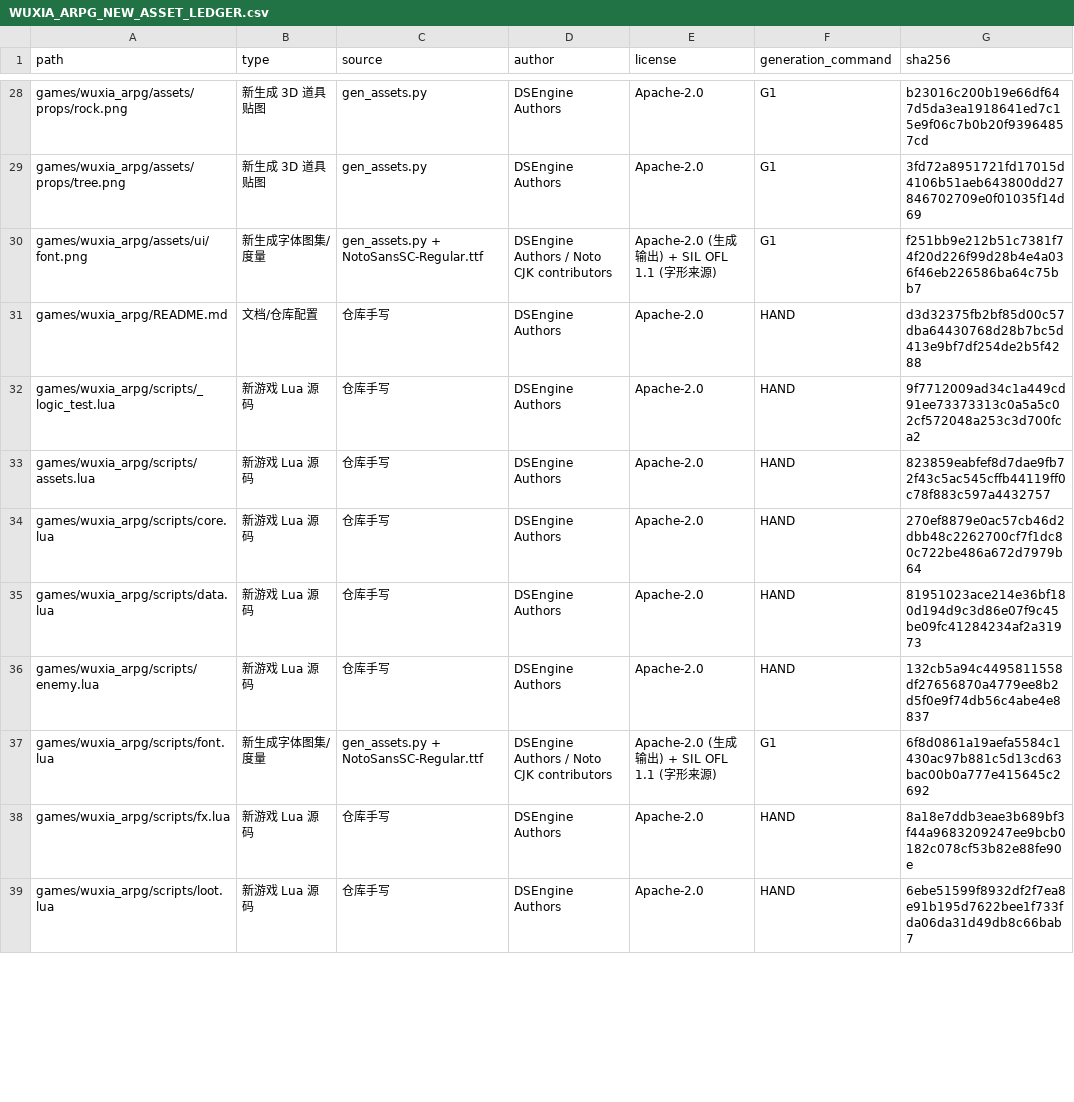
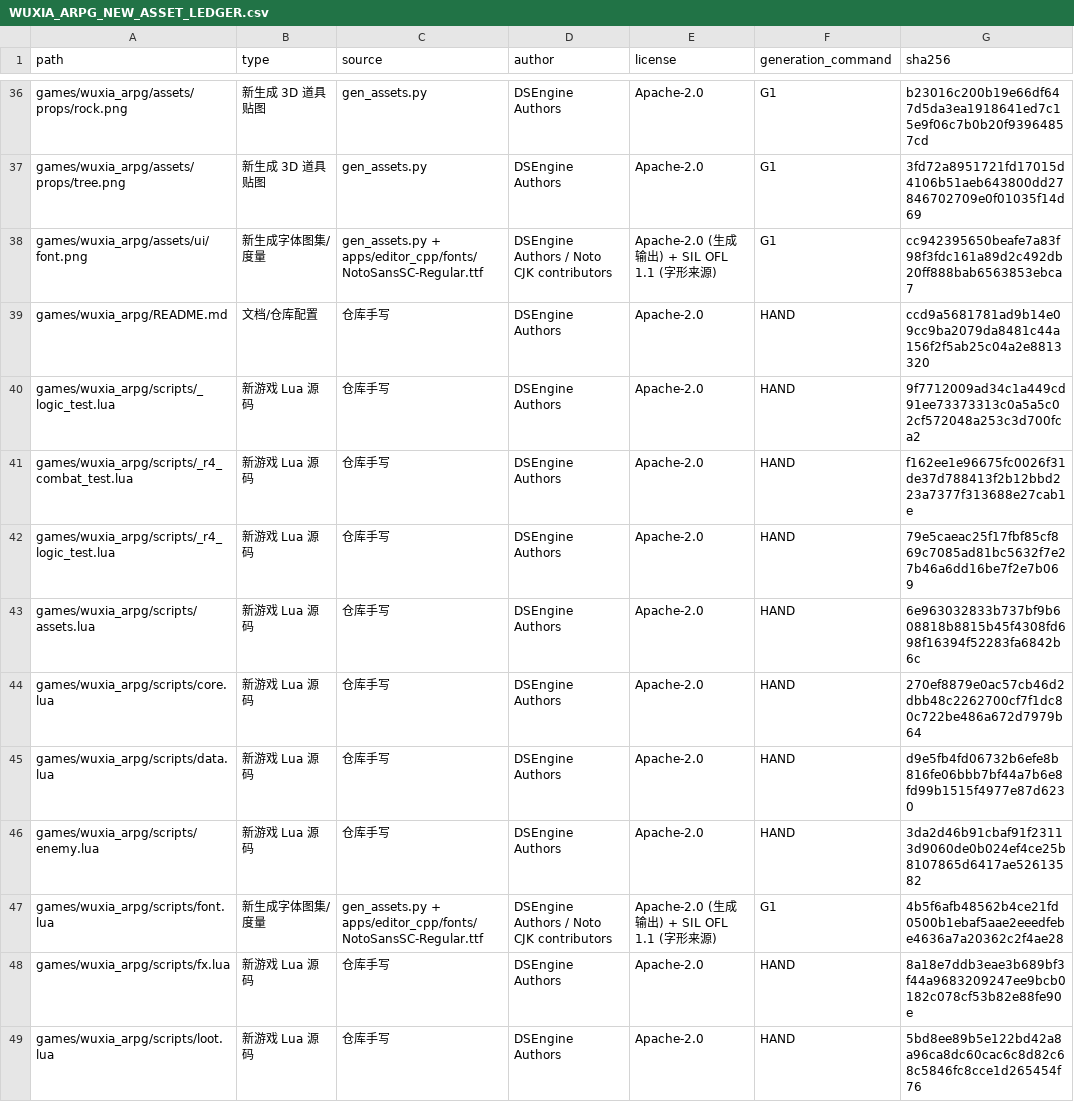
Before and after one commit to lff2116788383/DSEngine, a CSV file: docs/design/WUXIA_ARPG_NEW_ASSET_LEDGER.csv, drawn as a sheet; only a part is shown, gaps mark what is left out; the diff covers the shown part only.

Commit message:
docs(wuxia): record R4 combat growth verification

```diff
--- a/docs/design/WUXIA_ARPG_NEW_ASSET_LEDGER.csv
+++ b/docs/design/WUXIA_ARPG_NEW_ASSET_LEDGER.csv
@@ -29,11 +37,13 @@ games/wuxia_arpg/assets/props/rock.png,新生成 3D 道具贴图,gen_assets.py,D
 games/wuxia_arpg/assets/props/tree.png,新生成 3D 道具贴图,gen_assets.py,DSEngine Authors,Apache-2.0,G1,3fd72a8951721fd17015d4106b51aeb643800dd27846702709e0f01035f14d69
-games/wuxia_arpg/assets/ui/font.png,新生成字体图集/度量,gen_assets.py + NotoSansSC-Regular.ttf,DSEngine Authors / Noto CJK contributors,Apache-2.0 (生成输出) + SIL OFL 1.1 (字形来源),G1,f251bb9e212b51c7381f74f20d226f99d28b4e4a036f46eb226586ba64c75bb7
-games/wuxia_arpg/README.md,文档/仓库配置,仓库手写,DSEngine Authors,Apache-2.0,HAND,d3d32375fb2bf85d00c57dba64430768d28b7bc5d413e9bf7df254de2b5f4288
+games/wuxia_arpg/assets/ui/font.png,新生成字体图集/度量,gen_assets.py + apps/editor_cpp/fonts/NotoSansSC-Regular.ttf,DSEngine Authors / Noto CJK contributors,Apache-2.0 (生成输出) + SIL OFL 1.1 (字形来源),G1,cc942395650beafe7a83f98f3fdc161a89d2c492db20ff888bab6563853ebca7
+games/wuxia_arpg/README.md,文档/仓库配置,仓库手写,DSEngine Authors,Apache-2.0,HAND,ccd9a5681781ad9b14e09cc9ba2079da8481c44a156f2f5ab25c04a2e8813320
 games/wuxia_arpg/scripts/_logic_test.lua,新游戏 Lua 源码,仓库手写,DSEngine Authors,Apache-2.0,HAND,9f7712009ad34c1a449cd91ee73373313c0a5a5c02cf572048a253c3d700fca2
-games/wuxia_arpg/scripts/assets.lua,新游戏 Lua 源码,仓库手写,DSEngine Authors,Apache-2.0,HAND,823859eabfef8d7dae9fb72f43c5ac545cffb44119ff0c78f883c597a4432757
+games/wuxia_arpg/scripts/_r4_combat_test.lua,新游戏 Lua 源码,仓库手写,DSEngine Authors,Apache-2.0,HAND,f162ee1e96675fc0026f31de37d788413f2b12bbd223a7377f313688e27cab1e
+games/wuxia_arpg/scripts/_r4_logic_test.lua,新游戏 Lua 源码,仓库手写,DSEngine Authors,Apache-2.0,HAND,79e5caeac25f17fbf85cf869c7085ad81bc5632f7e27b46a6dd16be7f2e7b069
+games/wuxia_arpg/scripts/assets.lua,新游戏 Lua 源码,仓库手写,DSEngine Authors,Apache-2.0,HAND,6e963032833b737bf9b608818b8815b45f4308fd698f16394f52283fa6842b6c
 games/wuxia_arpg/scripts/core.lua,新游戏 Lua 源码,仓库手写,DSEngine Authors,Apache-2.0,HAND,270ef8879e0ac57cb46d2dbb48c2262700cf7f1dc80c722be486a672d7979b64
-games/wuxia_arpg/scripts/data.lua,新游戏 Lua 源码,仓库手写,DSEngine Authors,Apache-2.0,HAND,81951023ace214e36bf180d194d9c3d86e07f9c45be09fc41284234af2a31973
-games/wuxia_arpg/scripts/enemy.lua,新游戏 Lua 源码,仓库手写,DSEngine Authors,Apache-2.0,HAND,132cb5a94c4495811558df27656870a4779ee8b2d5f0e9f74db56c4abe4e8837
-games/wuxia_arpg/scripts/font.lua,新生成字体图集/度量,gen_assets.py + NotoSansSC-Regular.ttf,DSEngine Authors / Noto CJK contributors,Apache-2.0 (生成输出) + SIL OFL 1.1 (字形来源),G1,6f8d0861a19aefa5584c1430ac97b881c5d13cd63bac00b0a777e415645c2692
+games/wuxia_arpg/scripts/data.lua,新游戏 Lua 源码,仓库手写,DSEngine Authors,Apache-2.0,HAND,d9e5fb4fd06732b6efe8b816fe06bbb7bf44a7b6e8fd99b1515f4977e87d6230
+games/wuxia_arpg/scripts/enemy.lua,新游戏 Lua 源码,仓库手写,DSEngine Authors,Apache-2.0,HAND,3da2d46b91cbaf91f23113d9060de0b024ef4ce25b8107865d6417ae52613582
+games/wuxia_arpg/scripts/font.lua,新生成字体图集/度量,gen_assets.py + apps/editor_cpp/fonts/NotoSansSC-Regular.ttf,DSEngine Authors / Noto CJK contributors,Apache-2.0 (生成输出) + SIL OFL 1.1 (字形来源),G1,4b5f6afb48562b4ce21fd0500b1ebaf5aae2eeedfebe4636a7a20362c2f4ae28
 games/wuxia_arpg/scripts/fx.lua,新游戏 Lua 源码,仓库手写,DSEngine Authors,Apache-2.0,HAND,8a18e7ddb3eae3b689bf3f44a9683209247ee9bcb0182c078cf53b82e88fe90e
-games/wuxia_arpg/scripts/loot.lua,新游戏 Lua 源码,仓库手写,DSEngine Authors,Apache-2.0,HAND,6ebe51599f8932df2f7ea8e91b195d7622bee1f733fda06da31d49db8c66bab7
+games/wuxia_arpg/scripts/loot.lua,新游戏 Lua 源码,仓库手写,DSEngine Authors,Apache-2.0,HAND,5bd8ee89b5e122bd42a8a96ca8dc60cac6c8d82c68c5846fc8cce1d265454f76
```
Also changed, not shown: 10 added rows and 5 edited cells elsewhere in this file, 3 other files.
